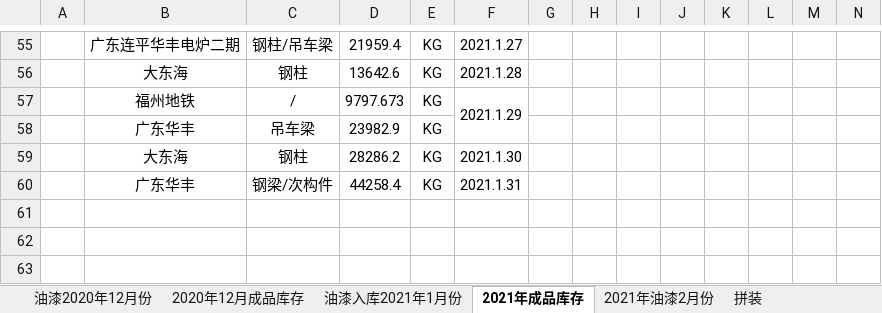
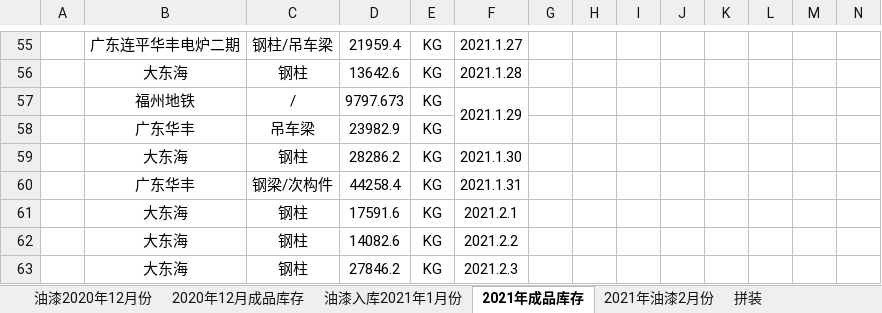
Before and after one commit to LuJZ1402/Upan, an Excel workbook: 成品统计.xlsx, sheet 2021年成品库存, drawn as a sheet; only a part is shown, gaps mark what is left out; values as stored, in another font and other column widths than the file's, no borders; rows hold the shown columns only; the diff names each change by its address in the sheet, - before the commit and + after, or states it on an @@ line.

```diff
--- a/成品统计.xlsx (sheet 2021年成品库存)
+++ b/成品统计.xlsx (sheet 2021年成品库存)
+row 61:  | 大东海 | 钢柱 | 17591.6 | KG | 2021.2.1
+row 62:  | 大东海 | 钢柱 | 14082.6 | KG | 2021.2.2
+row 63:  | 大东海 | 钢柱 | 27846.2 | KG | 2021.2.3
```
Also changed, not shown: sheet 2021年油漆2月份.
